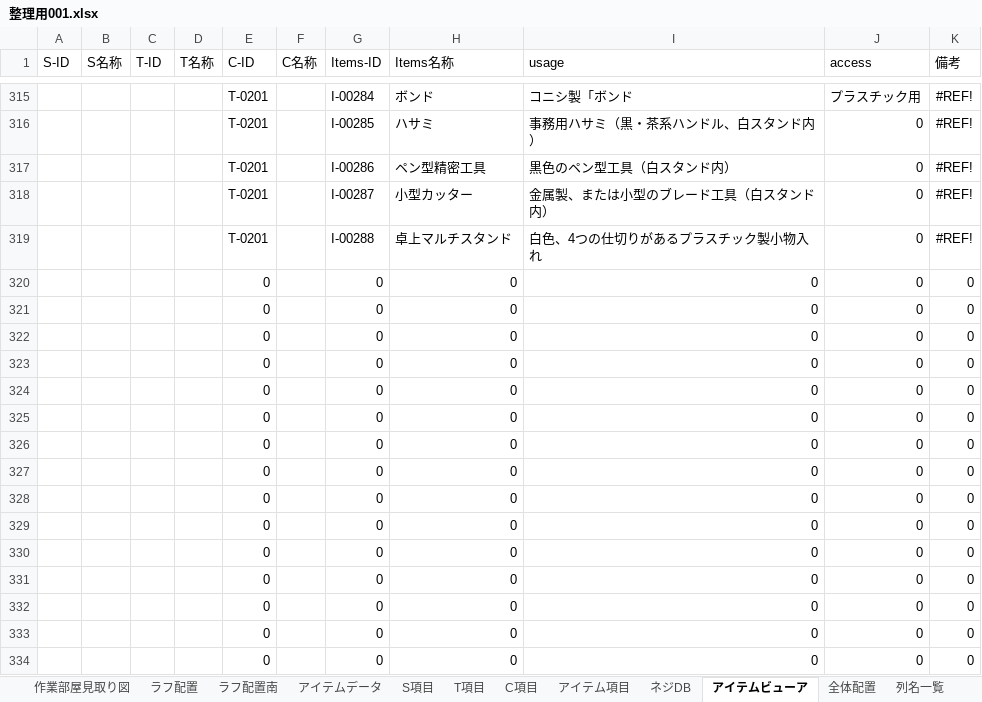
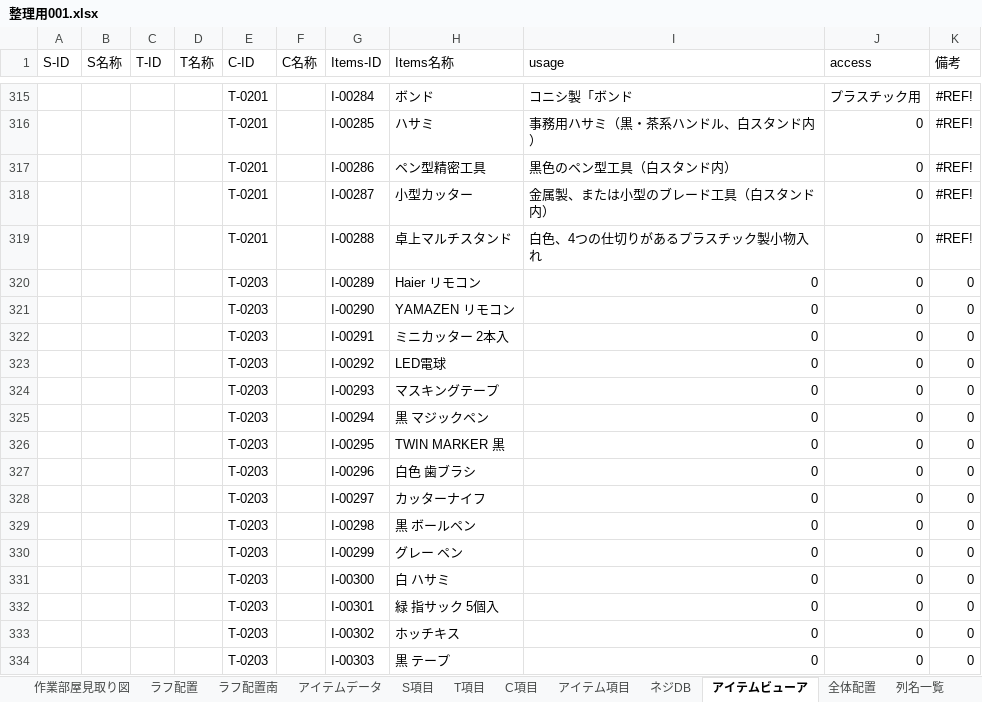
Before and after one commit to pureko2000/washitsu-db, an Excel workbook: 整理用001.xlsx, sheet アイテムビューア, drawn as a sheet; only a part is shown, gaps mark what is left out; values as stored, in another font and other column widths than the file's, no borders; the diff covers the shown part only; the diff names each change by its address in the sheet, - before the commit and + after, or states it on an @@ line.

```diff
--- a/整理用001.xlsx (sheet アイテムビューア)
+++ b/整理用001.xlsx (sheet アイテムビューア)
-E320:E334 (C-ID): 0
+E320:E334 (C-ID): T-0203
-G320 (Items-ID): 0
+G320 (Items-ID): I-00289
-H320 (Items名称): 0
+H320 (Items名称): Haier リモコン
-G321 (Items-ID): 0
+G321 (Items-ID): I-00290
-H321 (Items名称): 0
+H321 (Items名称): YAMAZEN リモコン
-G322 (Items-ID): 0
+G322 (Items-ID): I-00291
-H322 (Items名称): 0
+H322 (Items名称): ミニカッター 2本入
-G323 (Items-ID): 0
+G323 (Items-ID): I-00292
-H323 (Items名称): 0
+H323 (Items名称): LED電球
-G324 (Items-ID): 0
+G324 (Items-ID): I-00293
-H324 (Items名称): 0
+H324 (Items名称): マスキングテープ
-G325 (Items-ID): 0
+G325 (Items-ID): I-00294
-H325 (Items名称): 0
+H325 (Items名称): 黒 マジックペン
-G326 (Items-ID): 0
+G326 (Items-ID): I-00295
-H326 (Items名称): 0
+H326 (Items名称): TWIN MARKER 黒
-G327 (Items-ID): 0
+G327 (Items-ID): I-00296
-H327 (Items名称): 0
+H327 (Items名称): 白色 歯ブラシ
-G328 (Items-ID): 0
+G328 (Items-ID): I-00297
-H328 (Items名称): 0
+H328 (Items名称): カッターナイフ
-G329 (Items-ID): 0
+G329 (Items-ID): I-00298
-H329 (Items名称): 0
+H329 (Items名称): 黒 ボールペン
-G330 (Items-ID): 0
+G330 (Items-ID): I-00299
-H330 (Items名称): 0
+H330 (Items名称): グレー ペン
-G331 (Items-ID): 0
+G331 (Items-ID): I-00300
-H331 (Items名称): 0
+H331 (Items名称): 白 ハサミ
-G332 (Items-ID): 0
+G332 (Items-ID): I-00301
-H332 (Items名称): 0
+H332 (Items名称): 緑 指サック 5個入
-G333 (Items-ID): 0
+G333 (Items-ID): I-00302
-H333 (Items名称): 0
+H333 (Items名称): ホッチキス
-G334 (Items-ID): 0
+G334 (Items-ID): I-00303
-H334 (Items名称): 0
+H334 (Items名称): 黒 テープ
```
Also changed, not shown: 111 edited cells elsewhere in this sheet, sheet アイテム項目.
